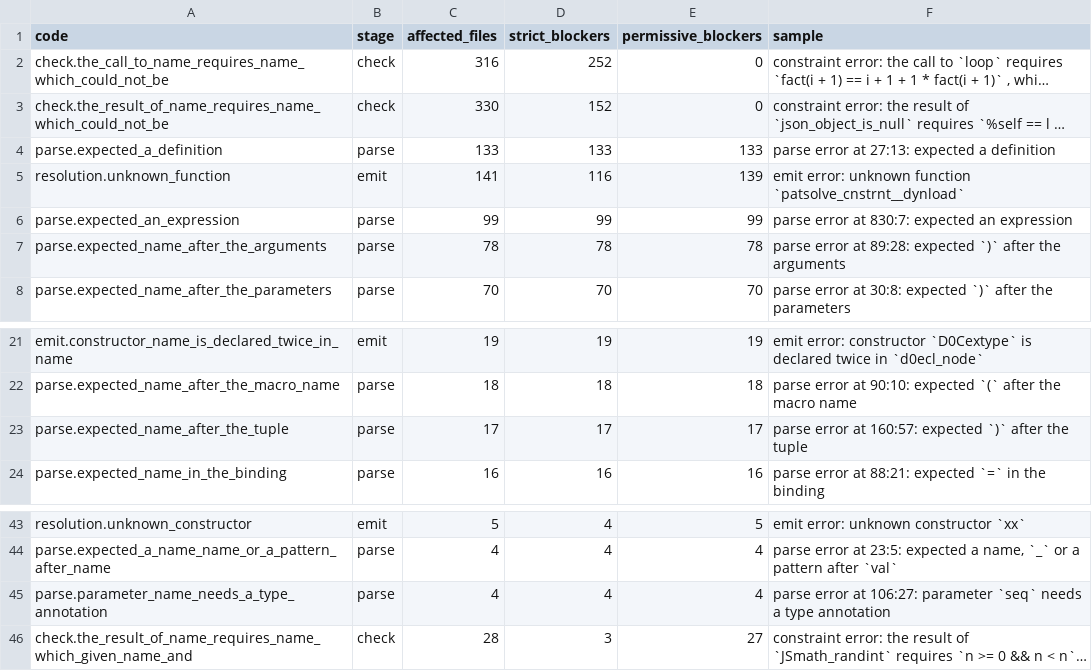
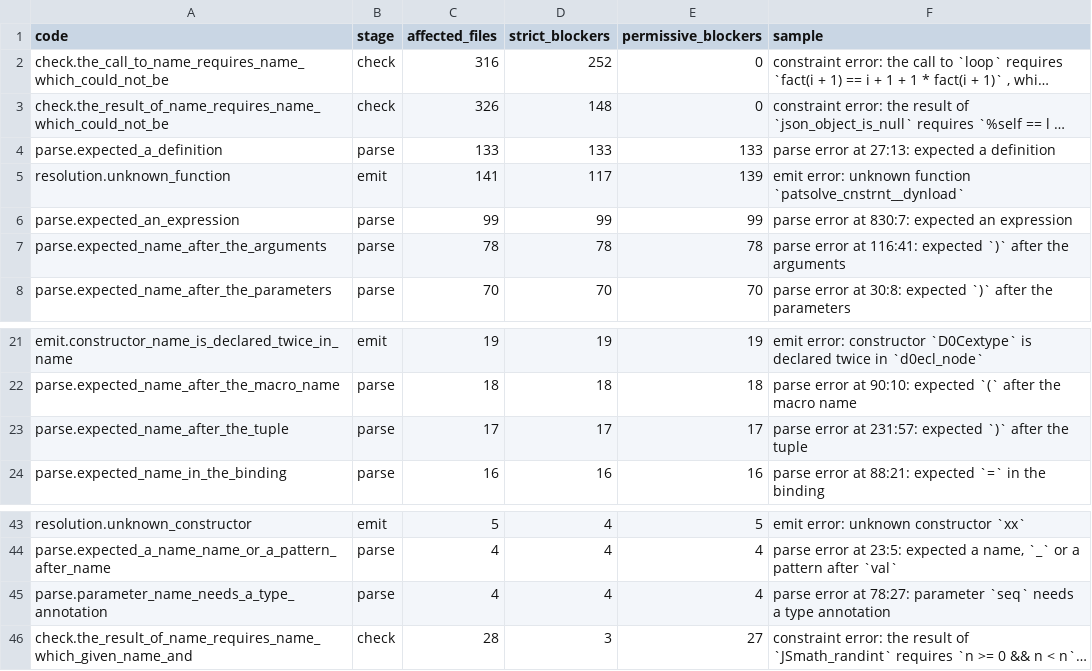
Before and after one commit to jimd-den/ats2-rustified-to-llvm, a CSV file: ats2-harness-gaps.csv, drawn as a sheet; only a part is shown, gaps mark what is left out; long unchanged cells end in …; the diff names each change by its address in the sheet, - before the commit and + after, or states it on an @@ line.

```diff
--- a/ats2-harness-gaps.csv
+++ b/ats2-harness-gaps.csv
-C3 (affected_files): 330
+C3 (affected_files): 326
-D3 (strict_blockers): 152
+D3 (strict_blockers): 148
-D5 (strict_blockers): 116
+D5 (strict_blockers): 117
-F7 (sample): …error at 89:28: expected `)`…
+F7 (sample): …error at 116:41: expected `)`…
-F23 (sample): …error at 160:57: expected `)`…
+F23 (sample): …error at 231:57: expected `)`…
-F45 (sample): …error at 106:27: parameter `seq`…
+F45 (sample): …error at 78:27: parameter `seq`…
```
Also changed, not shown: 1 other file.
